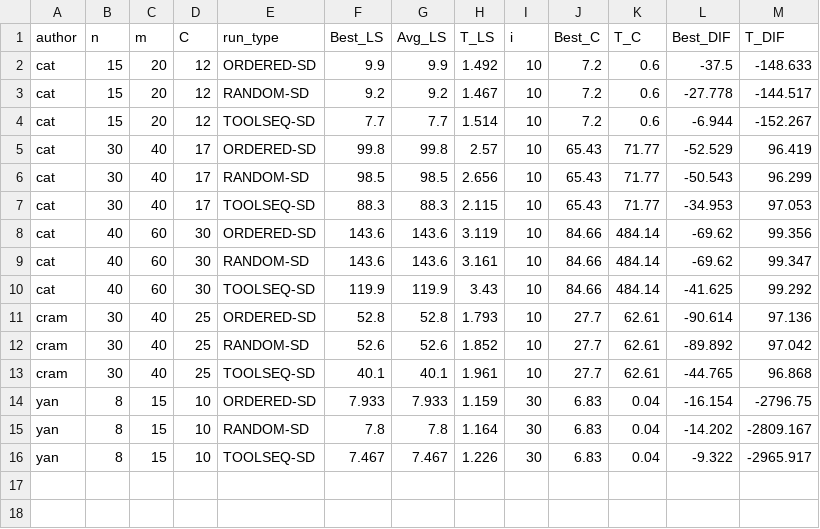
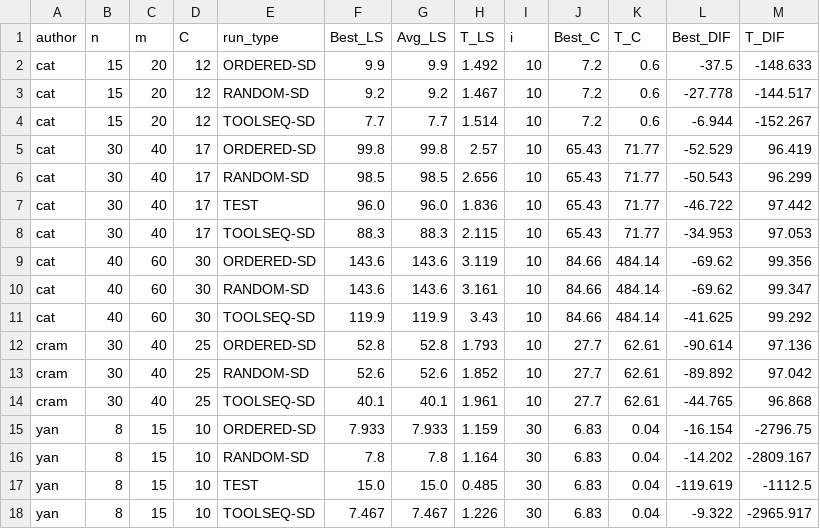
Before and after one commit to clickbeast/Master-Thesis-SSP, a CSV file: data/results/results__ORDERED-SD+RANDOM-SD.csv, drawn as a sheet.

Commit message:
Bugfixed and Verified: -Fixed a MAJOR bug with decodeV2 (KTNS), fault when relying on tool matrix data that had already been augmented by ktns in prev steps,reference faults... ; still some ambiguity to where KTNS augments tools (multiple solutions, but results in same obj values...) -nKtnsFail func -tooldistance (matrix) -tooldistance (objective min max val) -forceSequence -> manually verified with small instances, inspection via ssp dashboard
Former-commit-id: cb36b5636c78018f7bf2d57d630ff42efbe734cc

```diff
--- a/data/results/results__ORDERED-SD+RANDOM-SD.csv
+++ b/data/results/results__ORDERED-SD+RANDOM-SD.csv
@@ -6,2 +6,3 @@ cat,30,40,17,ORDERED-SD,99.8,99.8,2.57,10,65.43,71.77,-52.529,96.419
 cat,30,40,17,RANDOM-SD,98.5,98.5,2.656,10,65.43,71.77,-50.543,96.299
+cat,30,40,17,TEST,96.0,96.0,1.836,10,65.43,71.77,-46.722,97.442
 cat,30,40,17,TOOLSEQ-SD,88.3,88.3,2.115,10,65.43,71.77,-34.953,97.053
@@ -15,2 +16,3 @@ yan,8,15,10,ORDERED-SD,7.933,7.933,1.159,30,6.83,0.04,-16.154,-2796.75
 yan,8,15,10,RANDOM-SD,7.8,7.8,1.164,30,6.83,0.04,-14.202,-2809.167
+yan,8,15,10,TEST,15.0,15.0,0.485,30,6.83,0.04,-119.619,-1112.5
 yan,8,15,10,TOOLSEQ-SD,7.467,7.467,1.226,30,6.83,0.04,-9.322,-2965.917
```
Also changed, not shown: data/results/temp.csv, 10 other files.
